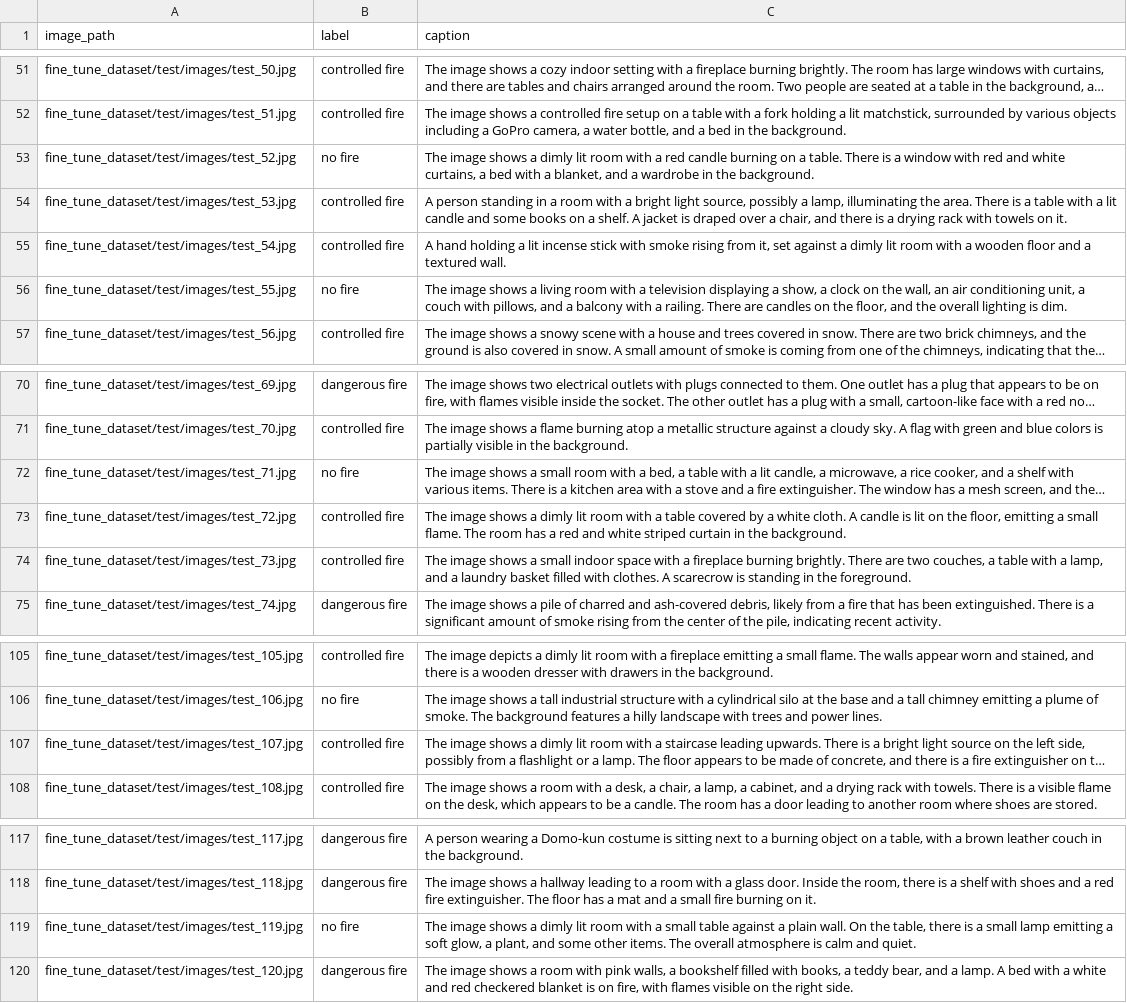
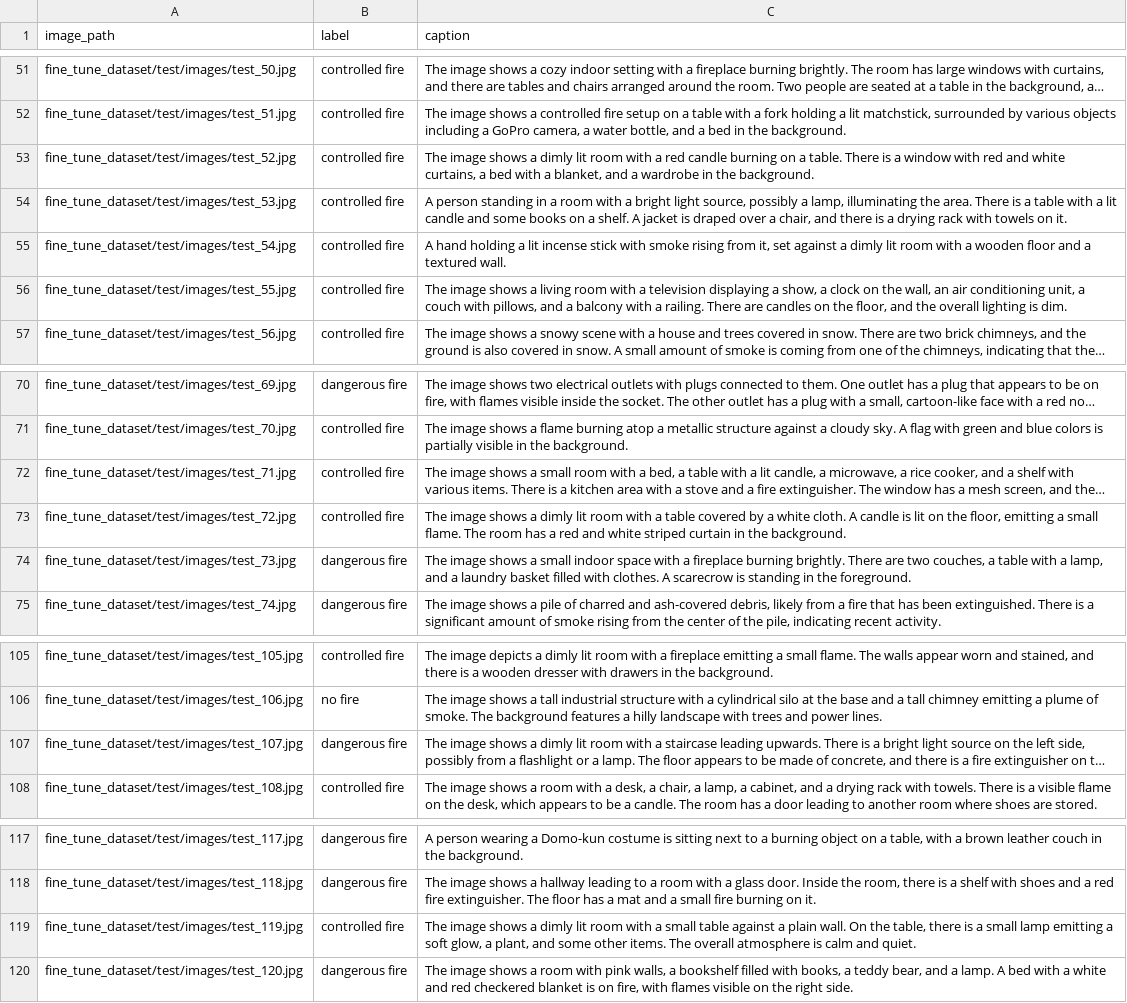
Before and after one commit to tmdeptrai/ContextFire-VLM, a CSV file: test_labels.csv, drawn as a sheet; only a part is shown, gaps mark what is left out; long unchanged cells end in …; the diff covers the shown part only; the diff names each change by its address in the sheet, - before the commit and + after, or states it on an @@ line.

```diff
--- a/test_labels.csv
+++ b/test_labels.csv
-B53 (label): no fire
+B53 (label): controlled fire
-B56 (label): no fire
+B56 (label): controlled fire
-B72 (label): no fire
+B72 (label): controlled fire
-B74 (label): controlled fire
+B74 (label): dangerous fire
-B107 (label): controlled fire
+B107 (label): dangerous fire
-B119 (label): no fire
+B119 (label): controlled fire
```
Also changed, not shown: 10 edited cells elsewhere in this file, 11 other files.
